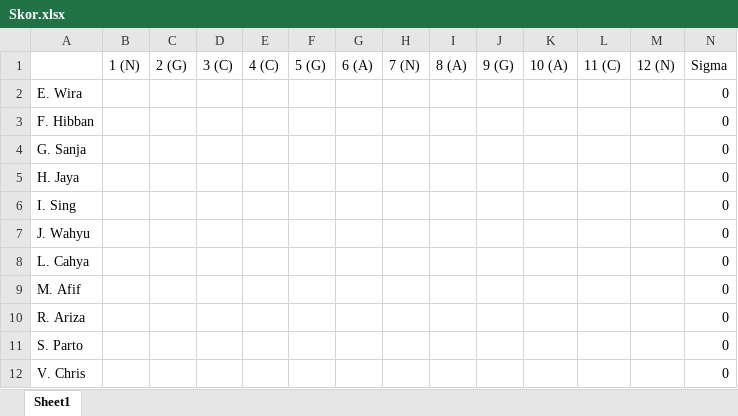
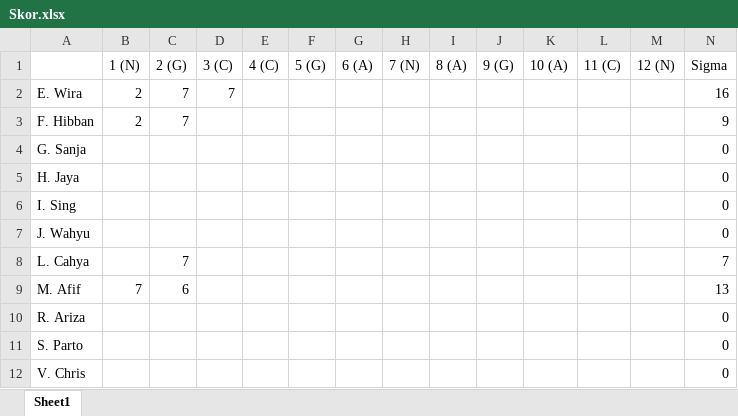
Before and after one commit to donjar/pjj-tahap-3-2016, an Excel workbook: Skor.xlsx, sheet Sheet1, drawn as a sheet; values as stored, in another font and other column widths than the file's, no borders; the diff names each change by its address in the sheet, - before the commit and + after, or states it on an @@ line.

```diff
--- a/Skor.xlsx (sheet Sheet1)
+++ b/Skor.xlsx (sheet Sheet1)
-B2:B3 (1 (N)): (empty)
+B2:B3 (1 (N)): 2
-C2:C3 (2 (G)): (empty)
+C2:C3 (2 (G)): 7
-D2 (3 (C)): (empty)
+D2 (3 (C)): 7
-N2 (Sigma): 0
+N2 (Sigma): 16
-N3 (Sigma): 0
+N3 (Sigma): 9
-C8 (2 (G)): (empty)
+C8 (2 (G)): 7
-N8 (Sigma): 0
+N8 (Sigma): 7
-B9 (1 (N)): (empty)
+B9 (1 (N)): 7
-C9 (2 (G)): (empty)
+C9 (2 (G)): 6
-N9 (Sigma): 0
+N9 (Sigma): 13
```
Also changed, not shown: 23 other files.
